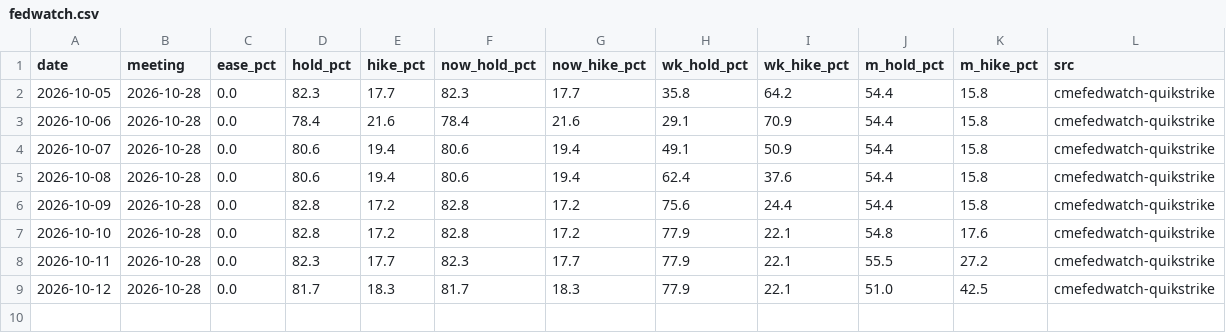
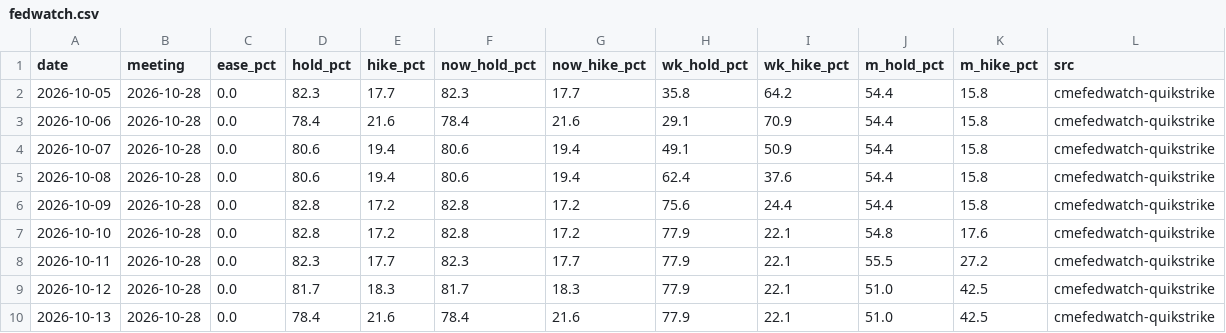
Before and after one commit to mengyan183/learning_backtrader, a CSV file: Data/raw/fedwatch.csv, drawn as a sheet.

Commit message:
data: 补全 2026-10-12 行情/指数/守猪待兔（备用源补数）
- prices.csv: 24 标的补 10-12（stockanalysis 备用源，与 Nasdaq 历史对齐验证）
- vix3m.csv: CBOE 更新至 10-12（vix 源侧滞后至 10-09，待 CBOE 发布）
- shoutu_fng.csv: 10-12 晚间手动快照（08:00/17:00/22:00 定时上线前）
- fedwatch/fng_altme/news_sentiment: 今日每日链自然更新
- features.csv 已随 pipeline 重跑更新至 10-12（fg_index 51.03 中性）

```diff
--- a/Data/raw/fedwatch.csv
+++ b/Data/raw/fedwatch.csv
@@ -9 +9,2 @@ date,meeting,ease_pct,hold_pct,hike_pct,now_hold_pct,now_hike_pct,wk_hold_pct,wk
 2026-10-12,2026-10-28,0.0,81.7,18.3,81.7,18.3,77.9,22.1,51.0,42.5,cmefedwatch-quikstrike
+2026-10-13,2026-10-28,0.0,78.4,21.6,78.4,21.6,77.9,22.1,51.0,42.5,cmefedwatch-quikstrike
```
Also changed, not shown: Data/raw/news_sentiment.csv, Data/raw/shoutu_fng.csv, 3 other files.
